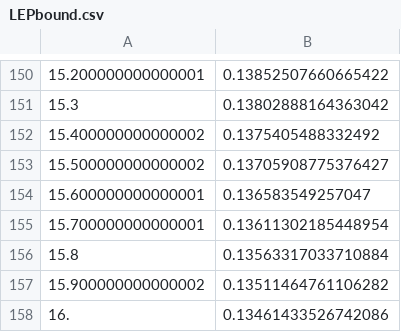
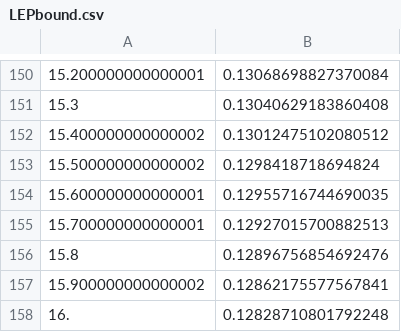
Before and after one commit to LBJ-Wade/SFO-EWPT-light-scalar, a CSV file: collider/output/LEPbound.csv (was output/LEPbound.csv), drawn as a sheet; only a part is shown, gaps mark what is left out; the diff covers the shown part only.

```diff
--- a/output/LEPbound.csv
+++ b/collider/output/LEPbound.csv
@@ -150,9 +150,9 @@
-15.200000000000001,0.13852507660665422
-15.3,0.13802888164363042
-15.400000000000002,0.1375405488332492
-15.500000000000002,0.13705908775376427
-15.600000000000001,0.136583549257047
-15.700000000000001,0.13611302185448954
-15.8,0.13563317033710884
-15.900000000000002,0.13511464761106282
-16.,0.13461433526742086
+15.200000000000001,0.13068698827370084
+15.3,0.13040629183860408
+15.400000000000002,0.13012475102080512
+15.500000000000002,0.1298418718694824
+15.600000000000001,0.12955716744690035
+15.700000000000001,0.12927015700882513
+15.8,0.12896756854692476
+15.900000000000002,0.12862175577567841
+16.,0.12828710801792248
```
Also changed, not shown: 28 edited cells elsewhere in this file, 10 other files.
